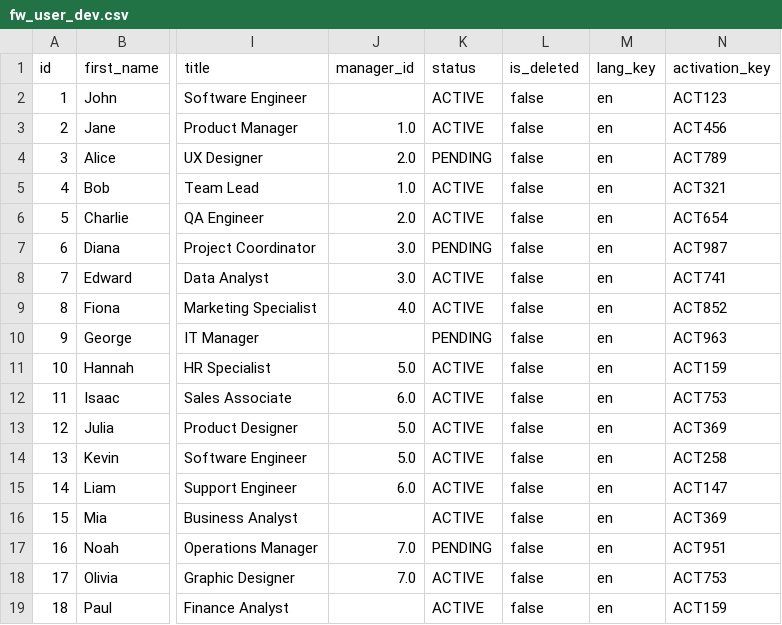
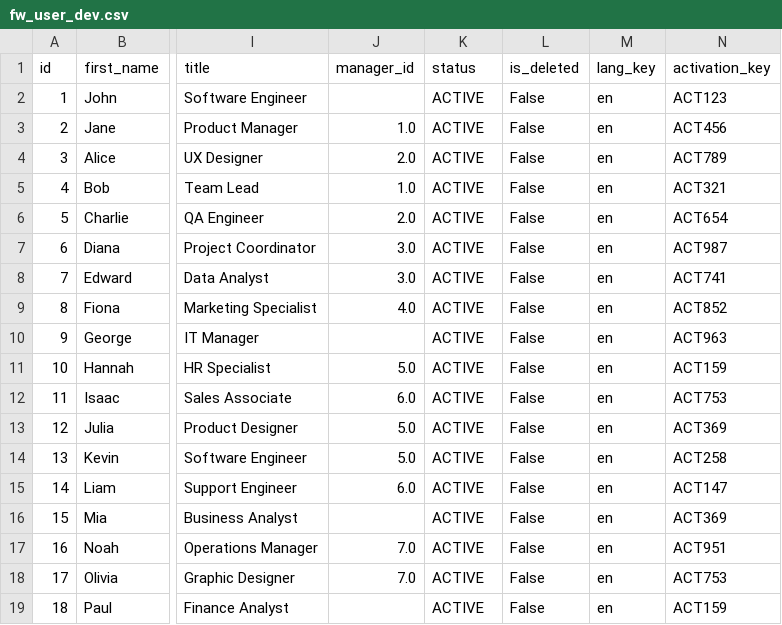
Before and after one commit to minhnguyen-ai/flowinquiry-server, a CSV file: tools/liquibase/src/main/resources/config/liquibase/tenant/data/fw_user_dev.csv, drawn as a sheet; only a part is shown, gaps mark what is left out; the diff names each change by its address in the sheet, - before the commit and + after, or states it on an @@ line.

```diff
--- a/tools/liquibase/src/main/resources/config/liquibase/tenant/data/fw_user_dev.csv
+++ b/tools/liquibase/src/main/resources/config/liquibase/tenant/data/fw_user_dev.csv
-L2:L19 (is_deleted): false
+L2:L19 (is_deleted): False
-K4 (status): PENDING
+K4 (status): ACTIVE
-K7 (status): PENDING
+K7 (status): ACTIVE
-K10 (status): PENDING
+K10 (status): ACTIVE
-K17 (status): PENDING
+K17 (status): ACTIVE
```
Also changed, not shown: tools/liquibase/src/main/resources/config/liquibase/tenant/data/fw_team_workflow_selection_dev.csv, tools/liquibase/src/main/resources/config/liquibase/tenant/data/fw_workflow_dev.csv, 33 other files.
